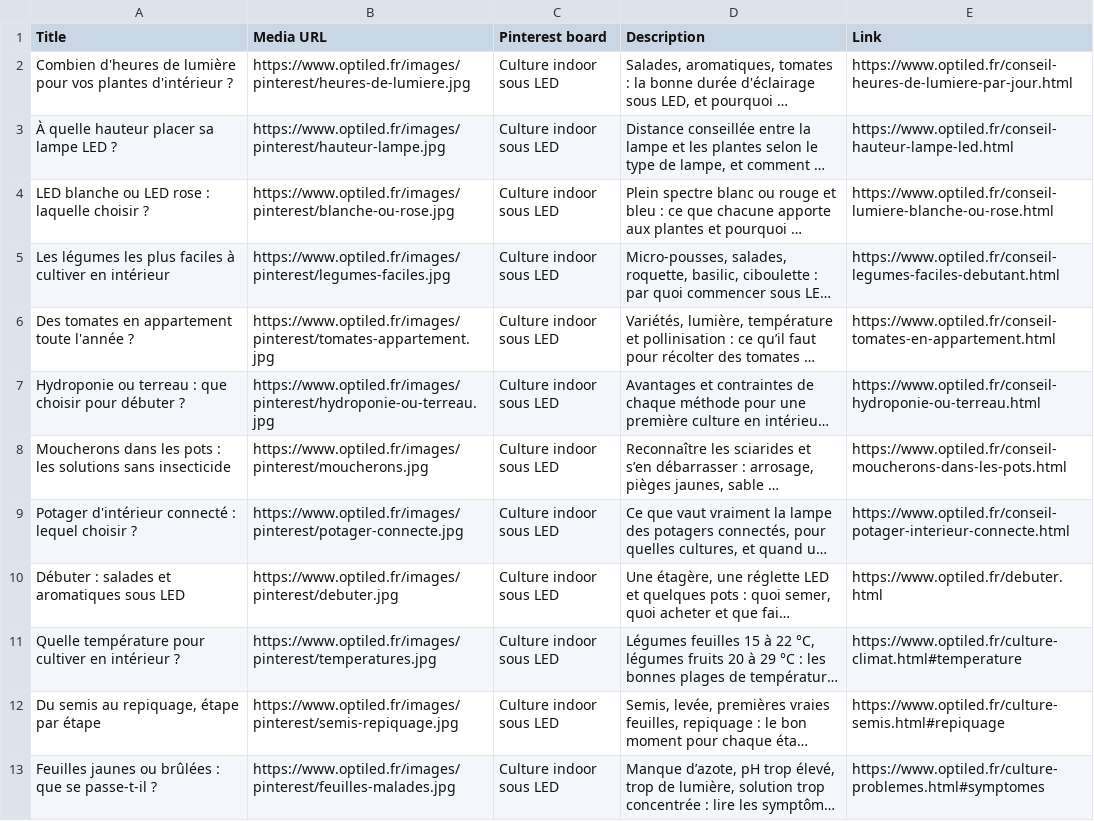
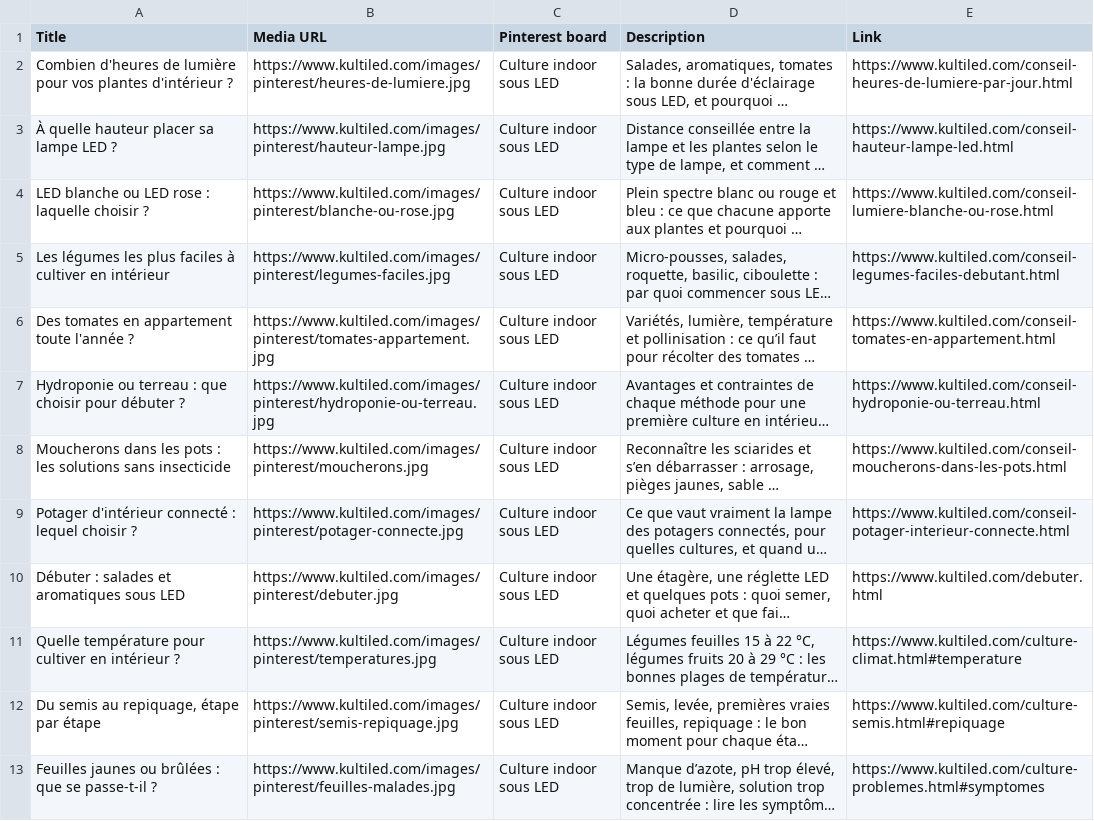
Before and after one commit to teiki5320/optiled, a CSV file: docs/pinterest.csv, drawn as a sheet; long unchanged cells end in …; the diff names each change by its address in the sheet, - before the commit and + after, or states it on an @@ line.

```diff
--- a/docs/pinterest.csv
+++ b/docs/pinterest.csv
-B2 (Media URL): https://www.optiled.fr/images/pinterest/heures-de-lumiere.jpg
+B2 (Media URL): https://www.kultiled.com/images/pinterest/heures-de-lumiere.jpg
-E2 (Link): https://www.optiled.fr/conseil-heures-de-lumiere-par-jour.html
+E2 (Link): https://www.kultiled.com/conseil-heures-de-lumiere-par-jour.html
-B3 (Media URL): https://www.optiled.fr/images/pinterest/hauteur-lampe.jpg
+B3 (Media URL): https://www.kultiled.com/images/pinterest/hauteur-lampe.jpg
-E3 (Link): https://www.optiled.fr/conseil-hauteur-lampe-led.html
+E3 (Link): https://www.kultiled.com/conseil-hauteur-lampe-led.html
-B4 (Media URL): https://www.optiled.fr/images/pinterest/blanche-ou-rose.jpg
+B4 (Media URL): https://www.kultiled.com/images/pinterest/blanche-ou-rose.jpg
-E4 (Link): https://www.optiled.fr/conseil-lumiere-blanche-ou-rose.html
+E4 (Link): https://www.kultiled.com/conseil-lumiere-blanche-ou-rose.html
-B5 (Media URL): https://www.optiled.fr/images/pinterest/legumes-faciles.jpg
+B5 (Media URL): https://www.kultiled.com/images/pinterest/legumes-faciles.jpg
-E5 (Link): https://www.optiled.fr/conseil-legumes-faciles-debutant.html
+E5 (Link): https://www.kultiled.com/conseil-legumes-faciles-debutant.html
-B6 (Media URL): https://www.optiled.fr/images/pinterest/tomates-appartement.jpg
+B6 (Media URL): https://www.kultiled.com/images/pinterest/tomates-appartement.jpg
-E6 (Link): https://www.optiled.fr/conseil-tomates-en-appartement.html
+E6 (Link): https://www.kultiled.com/conseil-tomates-en-appartement.html
-B7 (Media URL): https://www.optiled.fr/images/pinterest/hydroponie-ou-terreau.jpg
+B7 (Media URL): https://www.kultiled.com/images/pinterest/hydroponie-ou-terreau.jpg
-E7 (Link): https://www.optiled.fr/conseil-hydroponie-ou-terreau.html
+E7 (Link): https://www.kultiled.com/conseil-hydroponie-ou-terreau.html
-B8 (Media URL): https://www.optiled.fr/images/pinterest/moucherons.jpg
+B8 (Media URL): https://www.kultiled.com/images/pinterest/moucherons.jpg
-E8 (Link): https://www.optiled.fr/conseil-moucherons-dans-les-pots.html
+E8 (Link): https://www.kultiled.com/conseil-moucherons-dans-les-pots.html
-B9 (Media URL): https://www.optiled.fr/images/pinterest/potager-connecte.jpg
+B9 (Media URL): https://www.kultiled.com/images/pinterest/potager-connecte.jpg
-E9 (Link): https://www.optiled.fr/conseil-potager-interieur-connecte.html
+E9 (Link): https://www.kultiled.com/conseil-potager-interieur-connecte.html
-B10 (Media URL): https://www.optiled.fr/images/pinterest/debuter.jpg
+B10 (Media URL): https://www.kultiled.com/images/pinterest/debuter.jpg
-E10 (Link): https://www.optiled.fr/debuter.html
+E10 (Link): https://www.kultiled.com/debuter.html
-B11 (Media URL): https://www.optiled.fr/images/pinterest/temperatures.jpg
+B11 (Media URL): https://www.kultiled.com/images/pinterest/temperatures.jpg
-E11 (Link): https://www.optiled.fr/culture-climat.html#temperature
+E11 (Link): https://www.kultiled.com/culture-climat.html#temperature
-B12 (Media URL): https://www.optiled.fr/images/pinterest/semis-repiquage.jpg
+B12 (Media URL): https://www.kultiled.com/images/pinterest/semis-repiquage.jpg
-E12 (Link): https://www.optiled.fr/culture-semis.html#repiquage
+E12 (Link): https://www.kultiled.com/culture-semis.html#repiquage
-B13 (Media URL): https://www.optiled.fr/images/pinterest/feuilles-malades.jpg
+B13 (Media URL): https://www.kultiled.com/images/pinterest/feuilles-malades.jpg
-E13 (Link): https://www.optiled.fr/culture-problemes.html#symptomes
+E13 (Link): https://www.kultiled.com/culture-problemes.html#symptomes
```
Also changed, not shown: 10 other files.
